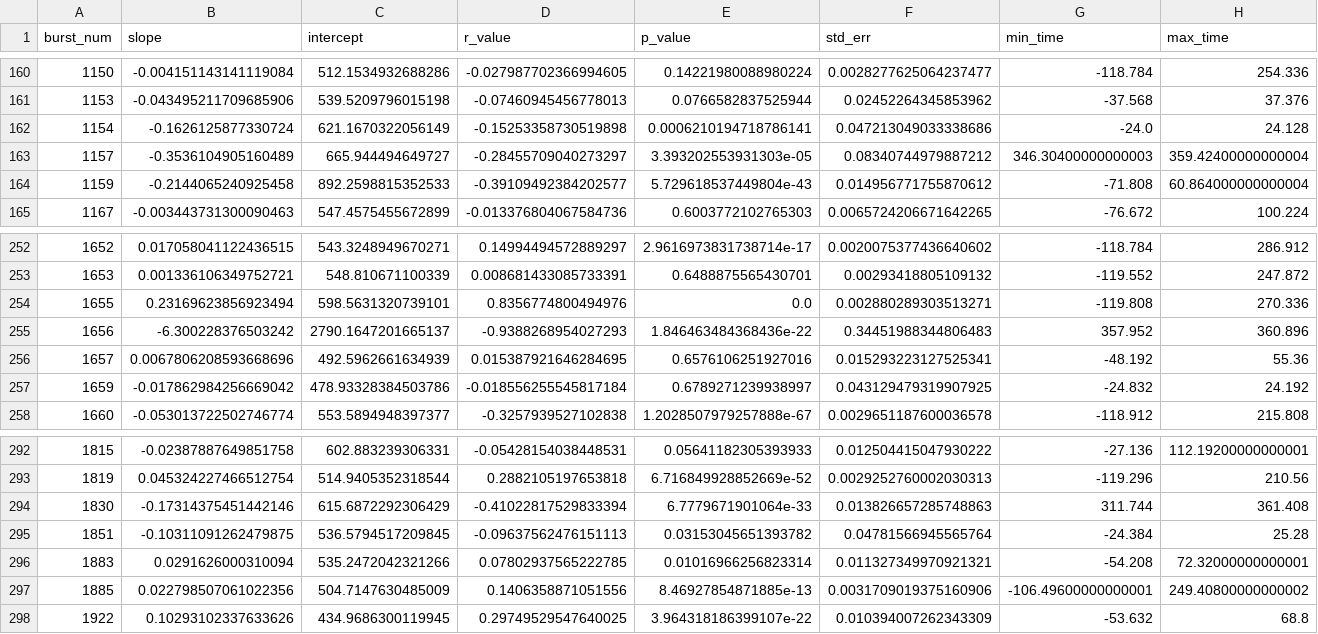
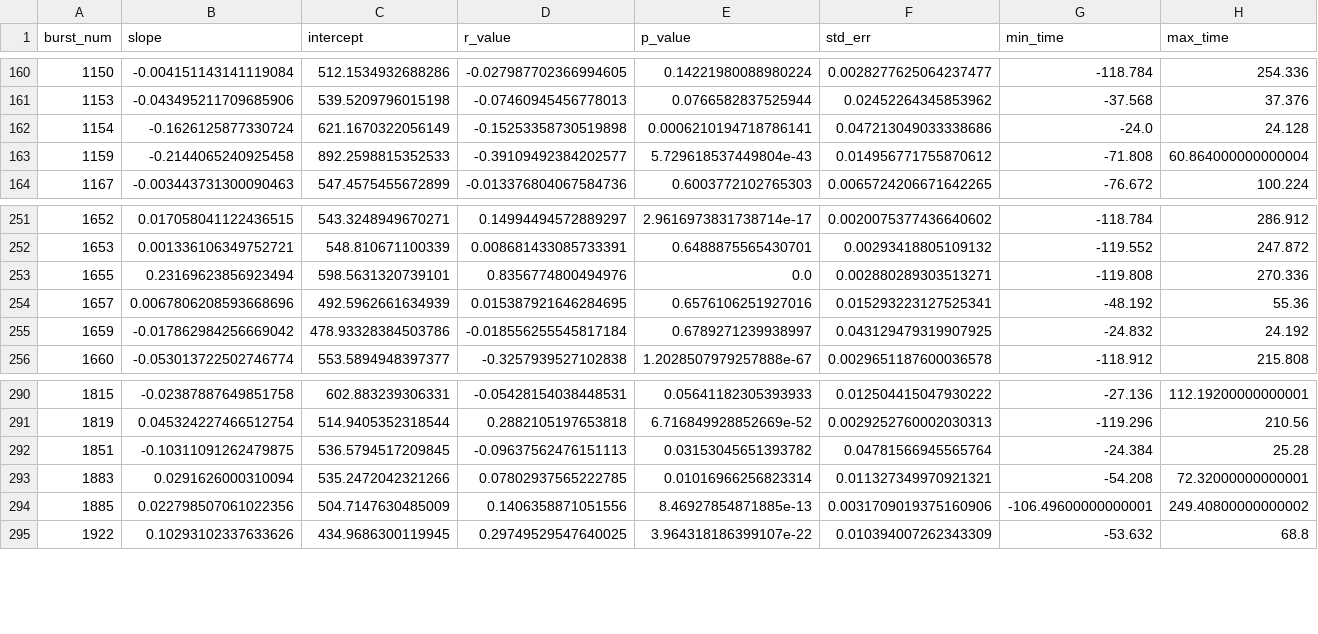
Before and after one commit to twcannon/MastersThesis, a CSV file: data/background_table.csv, drawn as a sheet; only a part is shown, gaps mark what is left out.

```diff
--- a/data/background_table.csv
+++ b/data/background_table.csv
@@ -162,3 +162,2 @@ burst_num,slope,intercept,r_value,p_value,std_err,min_time,max_time
 1154,-0.1626125877330724,621.1670322056149,-0.15253358730519898,0.0006210194718786141,0.047213049033338686,-24.0,24.128
-1157,-0.3536104905160489,665.944494649727,-0.28455709040273297,3.393202553931303e-05,0.08340744979887212,346.30400000000003,359.42400000000004
 1159,-0.2144065240925458,892.2598815352533,-0.39109492384202577,5.729618537449804e-43,0.014956771755870612,-71.808,60.864000000000004
@@ -254,3 +253,2 @@ burst_num,slope,intercept,r_value,p_value,std_err,min_time,max_time
 1655,0.23169623856923494,598.5631320739101,0.8356774800494976,0.0,0.002880289303513271,-119.808,270.336
-1656,-6.300228376503242,2790.1647201665137,-0.9388268954027293,1.846463484368436e-22,0.34451988344806483,357.952,360.896
 1657,0.0067806208593668696,492.5962661634939,0.015387921646284695,0.6576106251927016,0.015293223127525341,-48.192,55.36
@@ -293,3 +291,2 @@ burst_num,slope,intercept,r_value,p_value,std_err,min_time,max_time
 1819,0.045324227466512754,514.9405352318544,0.2882105197653818,6.716849928852669e-52,0.0029252760002030313,-119.296,210.56
-1830,-0.17314375451442146,615.6872292306429,-0.41022817529833394,6.7779671901064e-33,0.013826657285748863,311.744,361.408
 1851,-0.10311091262479875,536.5794517209845,-0.09637562476151113,0.03153045651393782,0.04781566945565764,-24.384,25.28
```
Also changed, not shown: data/burst_info.csv, 1 other file.
